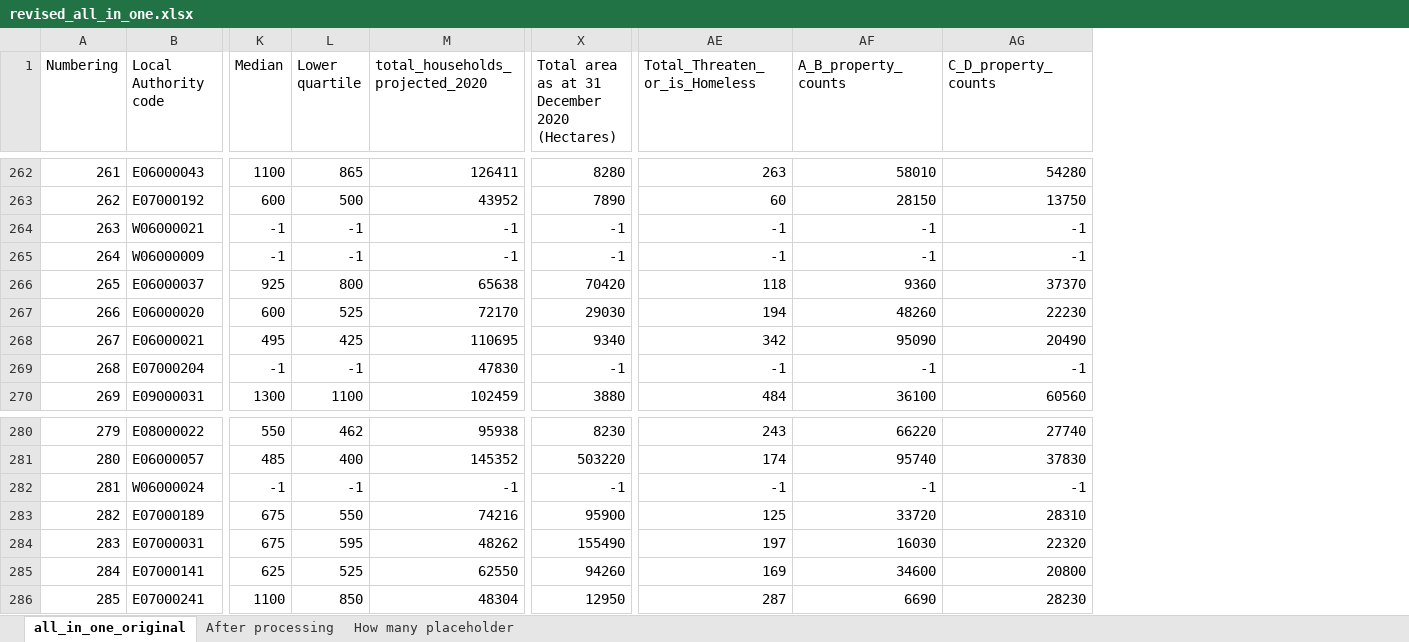
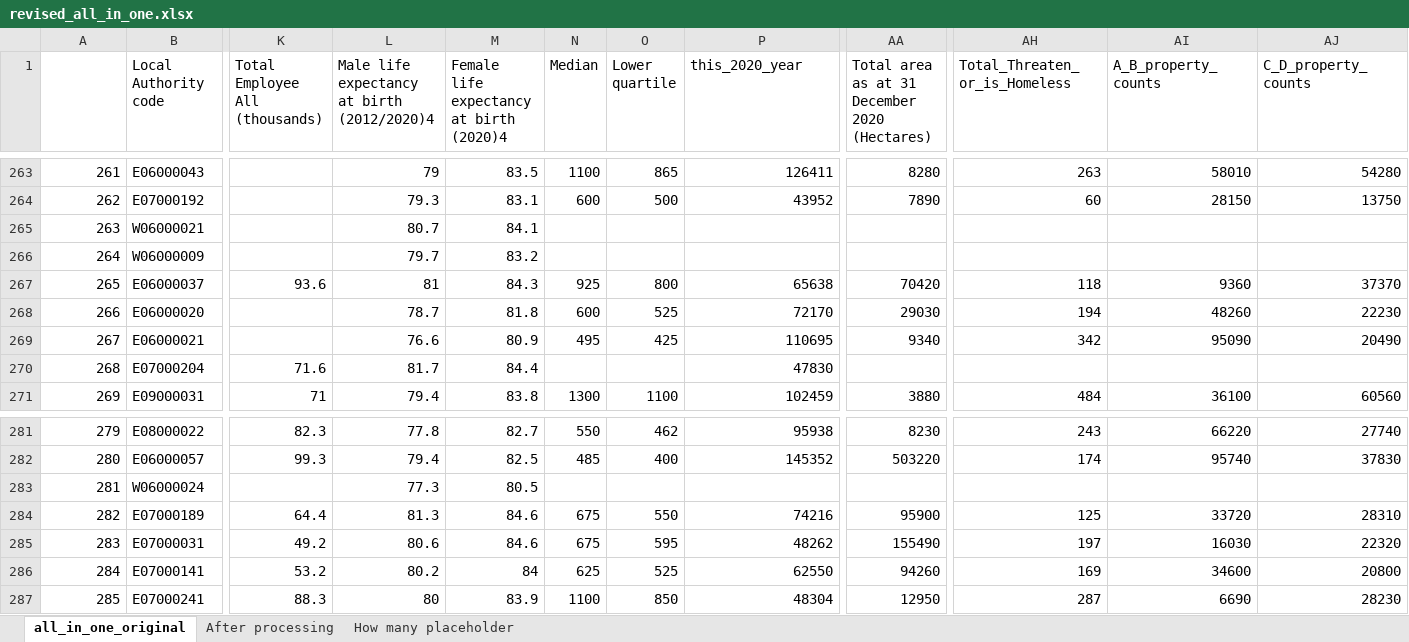
Before and after one commit to SIthodox2286/mdm_3_phace_C, an Excel workbook: revised_all_in_one.xlsx, sheet all_in_one_original, drawn as a sheet; only a part is shown, gaps mark what is left out; values as stored, in another font and other column widths than the file's, no borders; addresses are those after the commit; the diff covers the shown part only; the diff names each change by its address in the sheet, - before the commit and + after, or states it on an @@ line.

```diff
--- a/revised_all_in_one.xlsx (sheet all_in_one_original)
+++ b/revised_all_in_one.xlsx (sheet all_in_one_original)
+column K (Total Employee All (thousands)), rows 267-271: 93.6 |  |  | 71.6 | 71; rows 281-287: 82.3 | 99.3 |  | 64.4 | 49.2 | 53.2 | 88.3
+column L, row 1: Male life expectancy at birth (2012/2020)4; rows 263-271: 79 | 79.3 | 80.7 | 79.7 | 81 | 78.7 | 76.6 | 81.7 | 79.4; rows 281-287: 77.8 | 79.4 | 77.3 | 81.3 | 80.6 | 80.2 | 80
+column M, row 1: Female life expectancy at birth (2020)4; rows 263-271: 83.5 | 83.1 | 84.1 | 83.2 | 84.3 | 81.8 | 80.9 | 84.4 | 83.8; rows 281-287: 82.7 | 82.5 | 80.5 | 84.6 | 84.6 | 84 | 83.9
@@ column A renumbered in row 1 @@
-P1: total_households_projected_2020
+P1: this_2020_year
-N265:N266 (Median): -1
+N265:N266 (Median): (empty)
-O265:O266 (Lower quartile): -1
+O265:O266 (Lower quartile): (empty)
-P265:P266 (this_2020_year): -1
+P265:P266 (this_2020_year): (empty)
-AA265:AA266: -1
+AA265:AA266: (empty)
-AH265:AH266 (Total_Threaten_or_is_Homeless): -1
+AH265:AH266 (Total_Threaten_or_is_Homeless): (empty)
-AI265:AI266 (A_B_property_counts): -1
+AI265:AI266 (A_B_property_counts): (empty)
-AJ265:AJ266 (C_D_property_counts): -1
+AJ265:AJ266 (C_D_property_counts): (empty)
-N270 (Median): -1
+N270 (Median): (empty)
-O270 (Lower quartile): -1
+O270 (Lower quartile): (empty)
-AA270: -1
+AA270: (empty)
-AH270 (Total_Threaten_or_is_Homeless): -1
+AH270 (Total_Threaten_or_is_Homeless): (empty)
-AI270 (A_B_property_counts): -1
+AI270 (A_B_property_counts): (empty)
-AJ270 (C_D_property_counts): -1
+AJ270 (C_D_property_counts): (empty)
-N283 (Median): -1
+N283 (Median): (empty)
-O283 (Lower quartile): -1
+O283 (Lower quartile): (empty)
-P283 (this_2020_year): -1
+P283 (this_2020_year): (empty)
-AA283: -1
+AA283: (empty)
-AH283 (Total_Threaten_or_is_Homeless): -1
+AH283 (Total_Threaten_or_is_Homeless): (empty)
-AI283 (A_B_property_counts): -1
+AI283 (A_B_property_counts): (empty)
-AJ283 (C_D_property_counts): -1
+AJ283 (C_D_property_counts): (empty)
```
Also changed, not shown: 1 added row and 951 edited cells elsewhere in this sheet, sheet After processing, sheet How many placeholder, Data/ERIC/England_four_in_one_council_tax.xlsx, 17 other files.
